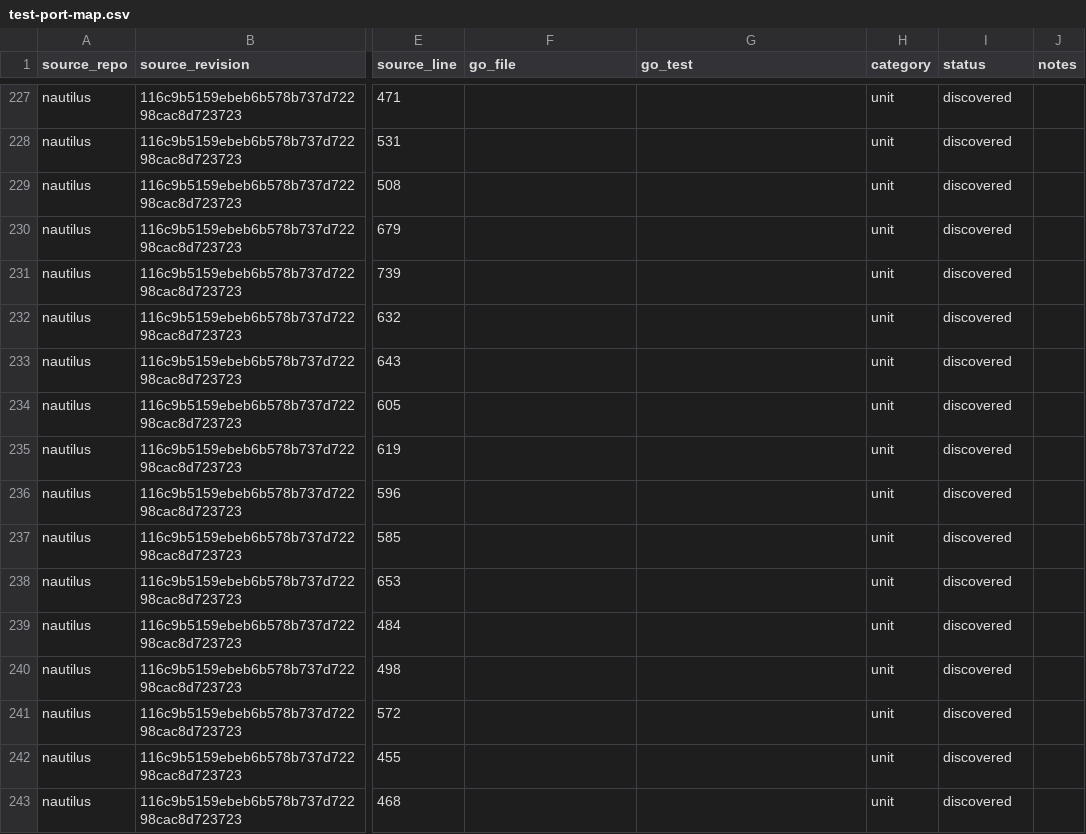
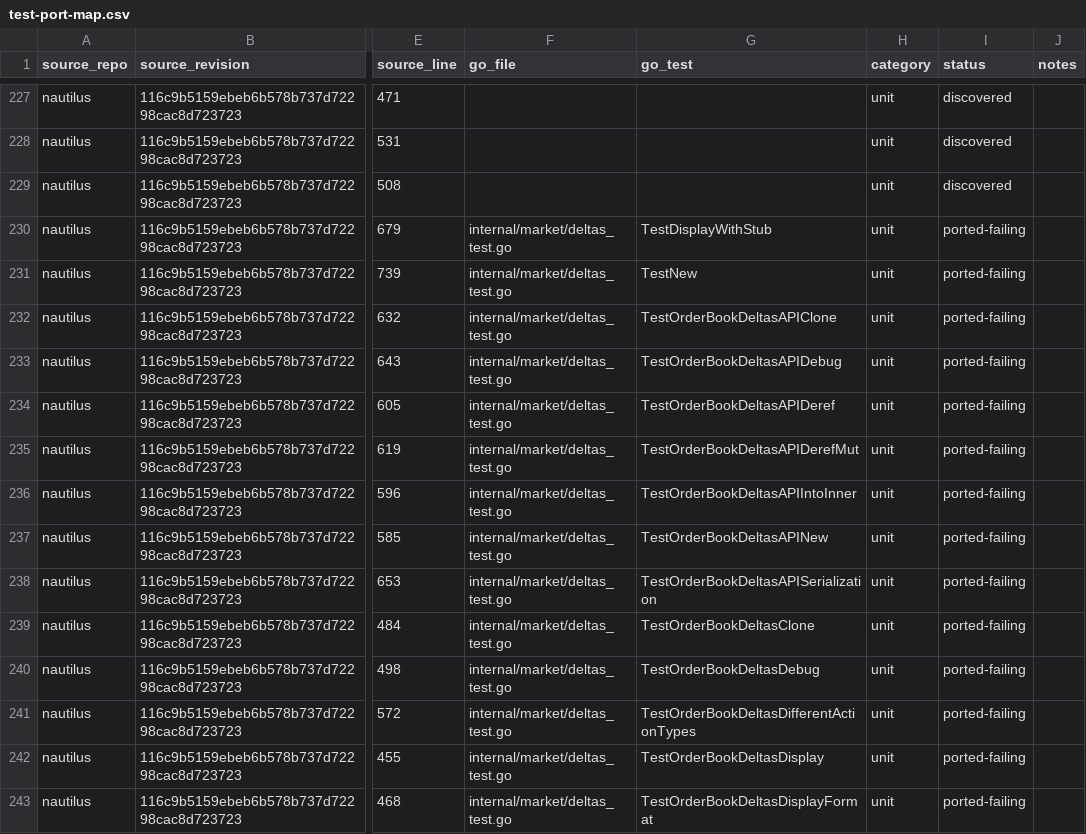
Before and after one commit to pbrazdil/platformgo, a CSV file: ports/test-port-map.csv, drawn as a sheet; only a part is shown, gaps mark what is left out; the diff covers the shown part only; the diff names each change by its address in the sheet, - before the commit and + after, or states it on an @@ line.

Commit message:
test(market): port order-book delta specifications

```diff
--- a/ports/test-port-map.csv
+++ b/ports/test-port-map.csv
-F230:F243 (go_file): (empty)
+F230:F243 (go_file): internal/market/deltas_test.go
-G230 (go_test): (empty)
+G230 (go_test): TestDisplayWithStub
-I230:I243 (status): discovered
+I230:I243 (status): ported-failing
-G231 (go_test): (empty)
+G231 (go_test): TestNew
-G232 (go_test): (empty)
+G232 (go_test): TestOrderBookDeltasAPIClone
-G233 (go_test): (empty)
+G233 (go_test): TestOrderBookDeltasAPIDebug
-G234 (go_test): (empty)
+G234 (go_test): TestOrderBookDeltasAPIDeref
-G235 (go_test): (empty)
+G235 (go_test): TestOrderBookDeltasAPIDerefMut
-G236 (go_test): (empty)
+G236 (go_test): TestOrderBookDeltasAPIIntoInner
-G237 (go_test): (empty)
+G237 (go_test): TestOrderBookDeltasAPINew
-G238 (go_test): (empty)
+G238 (go_test): TestOrderBookDeltasAPISerialization
-G239 (go_test): (empty)
+G239 (go_test): TestOrderBookDeltasClone
-G240 (go_test): (empty)
+G240 (go_test): TestOrderBookDeltasDebug
-G241 (go_test): (empty)
+G241 (go_test): TestOrderBookDeltasDifferentActionTypes
-G242 (go_test): (empty)
+G242 (go_test): TestOrderBookDeltasDisplay
-G243 (go_test): (empty)
+G243 (go_test): TestOrderBookDeltasDisplayFormat
```
Also changed, not shown: 42 edited cells elsewhere in this file, 1 other file.
